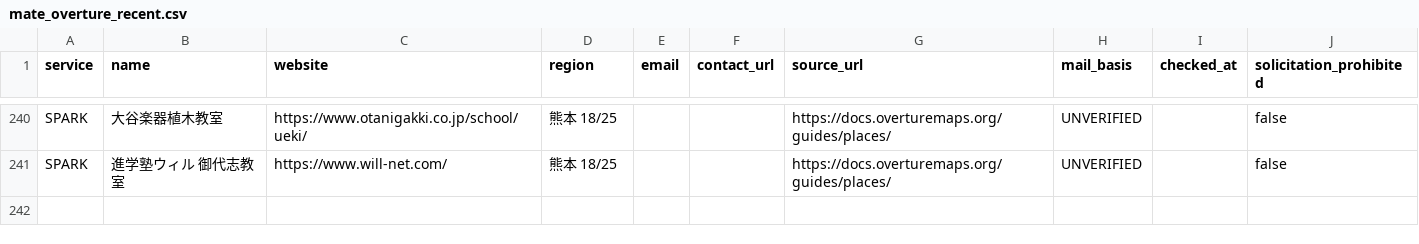
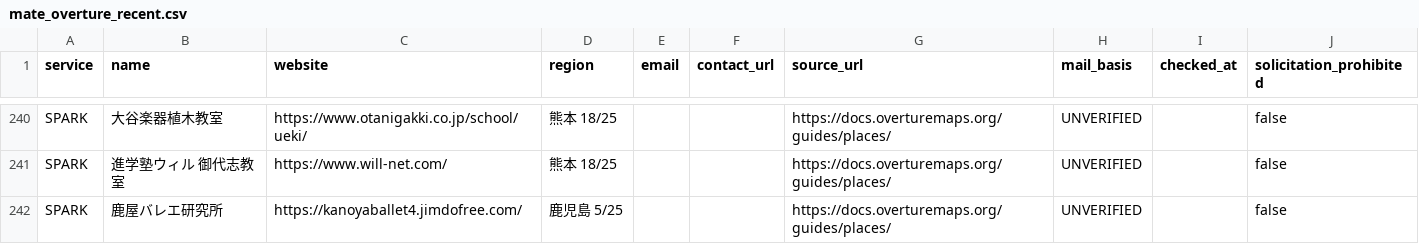
Before and after one commit to kosuke-saito0807/mate, a CSV file: data/mate_overture_recent.csv, drawn as a sheet; only a part is shown, gaps mark what is left out; the diff names each change by its address in the sheet, - before the commit and + after, or states it on an @@ line.

```diff
--- a/data/mate_overture_recent.csv
+++ b/data/mate_overture_recent.csv
+row 242: SPARK | 鹿屋バレエ研究所 | https://kanoyaballet4.jimdofree.com/ | 鹿児島 5/25 |  |  | https://docs.overturemaps.org/guides/places/ | UNVERIFIED |  | false
```
Also changed, not shown: data/mate_overture_discovery.csv.
